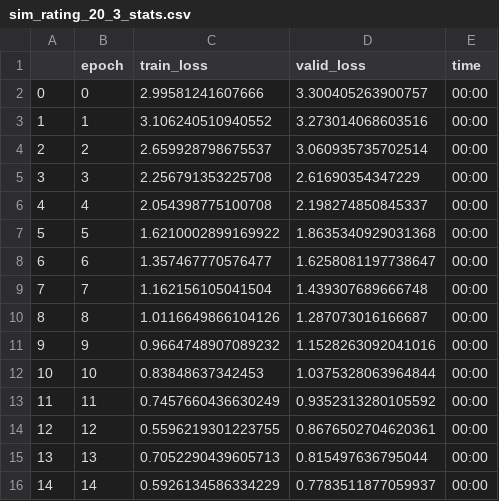
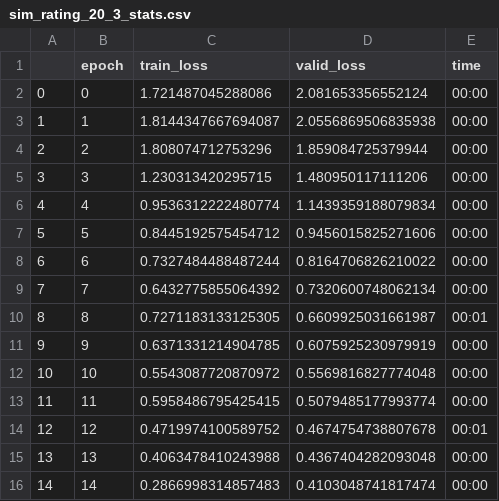
Before and after one commit to kcmcveigh/aff_recomend, a CSV file: results/sim_rating_20_3_stats.csv, drawn as a sheet; only a part is shown; the diff covers the shown part only.

Commit message:
adding results and cleaning code

```diff
--- a/results/sim_rating_20_3_stats.csv
+++ b/results/sim_rating_20_3_stats.csv
@@ -1,16 +1,16 @@
 ,epoch,train_loss,valid_loss,time
-0,0,2.99581241607666,3.300405263900757,00:00
-1,1,3.106240510940552,3.273014068603516,00:00
-2,2,2.659928798675537,3.060935735702514,00:00
-3,3,2.256791353225708,2.61690354347229,00:00
-4,4,2.054398775100708,2.198274850845337,00:00
-5,5,1.6210002899169922,1.8635340929031368,00:00
-6,6,1.357467770576477,1.6258081197738647,00:00
-7,7,1.162156105041504,1.439307689666748,00:00
-8,8,1.0116649866104126,1.287073016166687,00:00
-9,9,0.9664748907089232,1.1528263092041016,00:00
-10,10,0.83848637342453,1.0375328063964844,00:00
-11,11,0.7457660436630249,0.9352313280105592,00:00
-12,12,0.5596219301223755,0.8676502704620361,00:00
-13,13,0.7052290439605713,0.815497636795044,00:00
-14,14,0.5926134586334229,0.7783511877059937,00:00
+0,0,1.721487045288086,2.081653356552124,00:00
+1,1,1.8144347667694087,2.0556869506835938,00:00
+2,2,1.808074712753296,1.859084725379944,00:00
+3,3,1.230313420295715,1.480950117111206,00:00
+4,4,0.9536312222480774,1.1439359188079834,00:00
+5,5,0.8445192575454712,0.9456015825271606,00:00
+6,6,0.7327484488487244,0.8164706826210022,00:00
+7,7,0.6432775855064392,0.7320600748062134,00:00
+8,8,0.7271183133125305,0.6609925031661987,00:01
+9,9,0.6371331214904785,0.6075925230979919,00:00
+10,10,0.5543087720870972,0.5569816827774048,00:00
+11,11,0.5958486795425415,0.5079485177993774,00:00
+12,12,0.4719974100589752,0.4674754738807678,00:01
+13,13,0.4063478410243988,0.4367404282093048,00:00
+14,14,0.2866998314857483,0.4103048741817474,00:00
```
Also changed, not shown: 10 edited cells elsewhere in this file, results/sim_rating_20_4_stats.csv, results/sim_rating_20_5_stats.csv, 26 other files.
